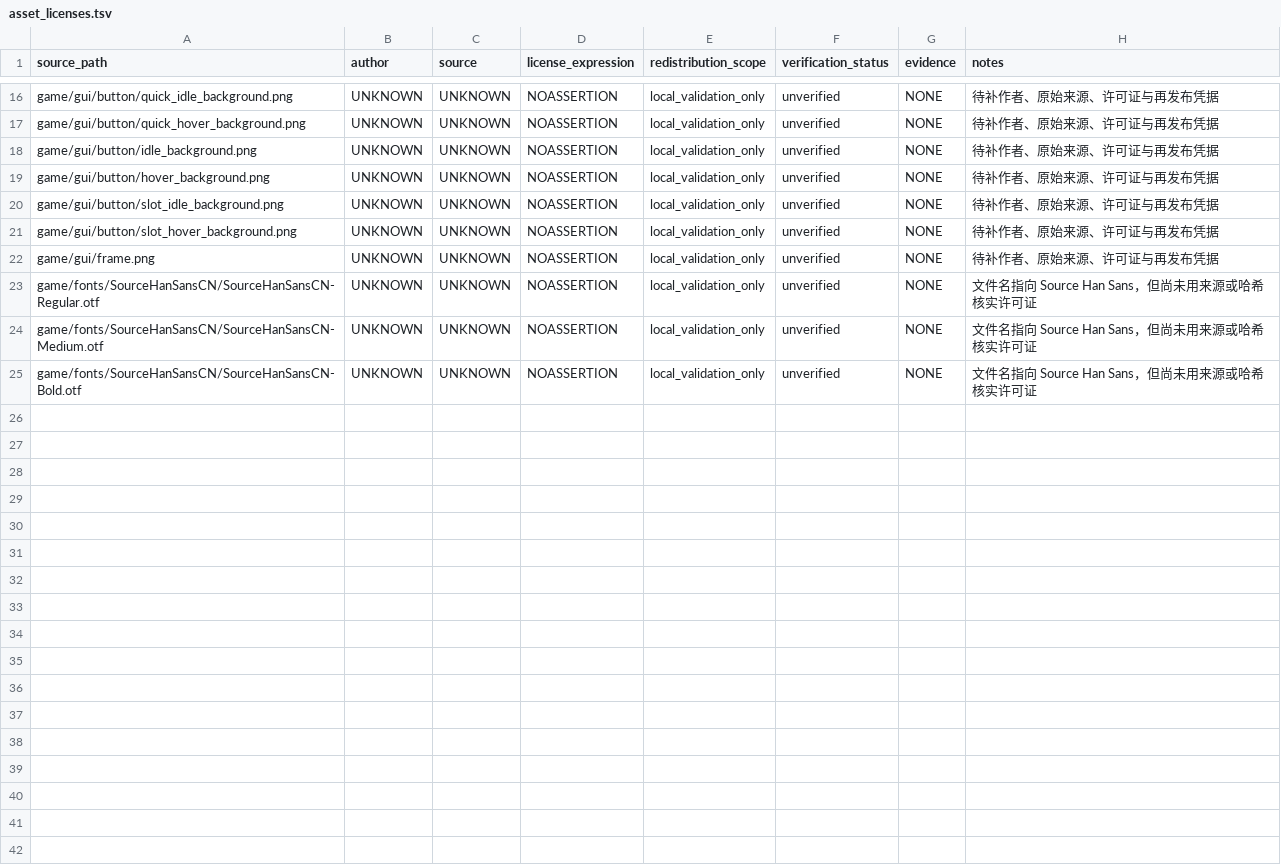
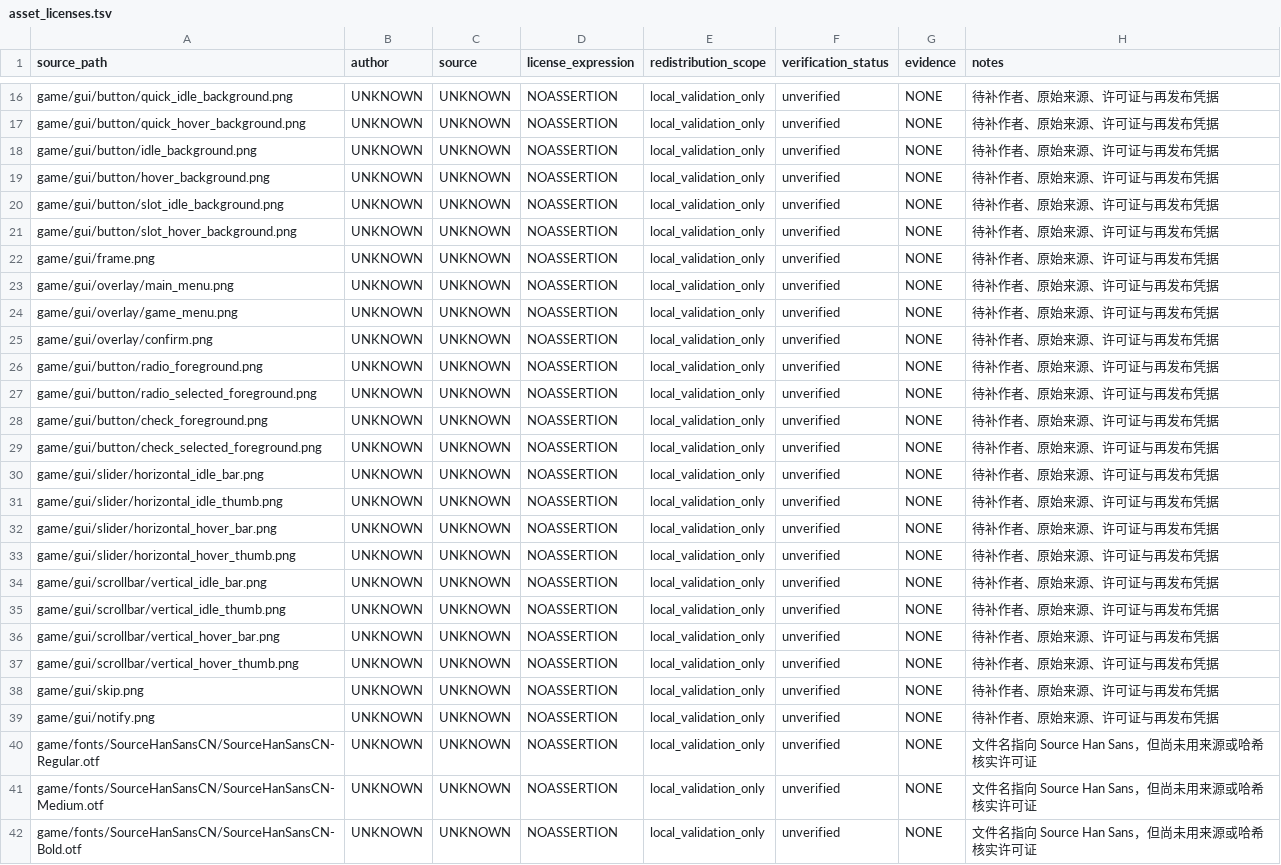
Before and after one commit to stmluyuer/SummerTrip, a TSV file: migration/manifests/asset_licenses.tsv, drawn as a sheet; only a part is shown, gaps mark what is left out; the diff names each change by its address in the sheet, - before the commit and + after, or states it on an @@ line.

Commit message:
Harden asset license validation and project guidance

```diff
--- a/migration/manifests/asset_licenses.tsv
+++ b/migration/manifests/asset_licenses.tsv
+row 23: game/gui/overlay/main_menu.png | UNKNOWN | UNKNOWN | NOASSERTION | local_validation_only | unverified | NONE | 待补作者、原始来源、许可证与再发布凭据
+row 24: game/gui/overlay/game_menu.png | UNKNOWN | UNKNOWN | NOASSERTION | local_validation_only | unverified | NONE | 待补作者、原始来源、许可证与再发布凭据
+row 25: game/gui/overlay/confirm.png | UNKNOWN | UNKNOWN | NOASSERTION | local_validation_only | unverified | NONE | 待补作者、原始来源、许可证与再发布凭据
+row 26: game/gui/button/radio_foreground.png | UNKNOWN | UNKNOWN | NOASSERTION | local_validation_only | unverified | NONE | 待补作者、原始来源、许可证与再发布凭据
+row 27: game/gui/button/radio_selected_foreground.png | UNKNOWN | UNKNOWN | NOASSERTION | local_validation_only | unverified | NONE | 待补作者、原始来源、许可证与再发布凭据
+row 28: game/gui/button/check_foreground.png | UNKNOWN | UNKNOWN | NOASSERTION | local_validation_only | unverified | NONE | 待补作者、原始来源、许可证与再发布凭据
+row 29: game/gui/button/check_selected_foreground.png | UNKNOWN | UNKNOWN | NOASSERTION | local_validation_only | unverified | NONE | 待补作者、原始来源、许可证与再发布凭据
+row 30: game/gui/slider/horizontal_idle_bar.png | UNKNOWN | UNKNOWN | NOASSERTION | local_validation_only | unverified | NONE | 待补作者、原始来源、许可证与再发布凭据
+row 31: game/gui/slider/horizontal_idle_thumb.png | UNKNOWN | UNKNOWN | NOASSERTION | local_validation_only | unverified | NONE | 待补作者、原始来源、许可证与再发布凭据
+row 32: game/gui/slider/horizontal_hover_bar.png | UNKNOWN | UNKNOWN | NOASSERTION | local_validation_only | unverified | NONE | 待补作者、原始来源、许可证与再发布凭据
+row 33: game/gui/slider/horizontal_hover_thumb.png | UNKNOWN | UNKNOWN | NOASSERTION | local_validation_only | unverified | NONE | 待补作者、原始来源、许可证与再发布凭据
+row 34: game/gui/scrollbar/vertical_idle_bar.png | UNKNOWN | UNKNOWN | NOASSERTION | local_validation_only | unverified | NONE | 待补作者、原始来源、许可证与再发布凭据
+row 35: game/gui/scrollbar/vertical_idle_thumb.png | UNKNOWN | UNKNOWN | NOASSERTION | local_validation_only | unverified | NONE | 待补作者、原始来源、许可证与再发布凭据
+row 36: game/gui/scrollbar/vertical_hover_bar.png | UNKNOWN | UNKNOWN | NOASSERTION | local_validation_only | unverified | NONE | 待补作者、原始来源、许可证与再发布凭据
+row 37: game/gui/scrollbar/vertical_hover_thumb.png | UNKNOWN | UNKNOWN | NOASSERTION | local_validation_only | unverified | NONE | 待补作者、原始来源、许可证与再发布凭据
+row 38: game/gui/skip.png | UNKNOWN | UNKNOWN | NOASSERTION | local_validation_only | unverified | NONE | 待补作者、原始来源、许可证与再发布凭据
+row 39: game/gui/notify.png | UNKNOWN | UNKNOWN | NOASSERTION | local_validation_only | unverified | NONE | 待补作者、原始来源、许可证与再发布凭据
```
Also changed, not shown: 6 other files.
